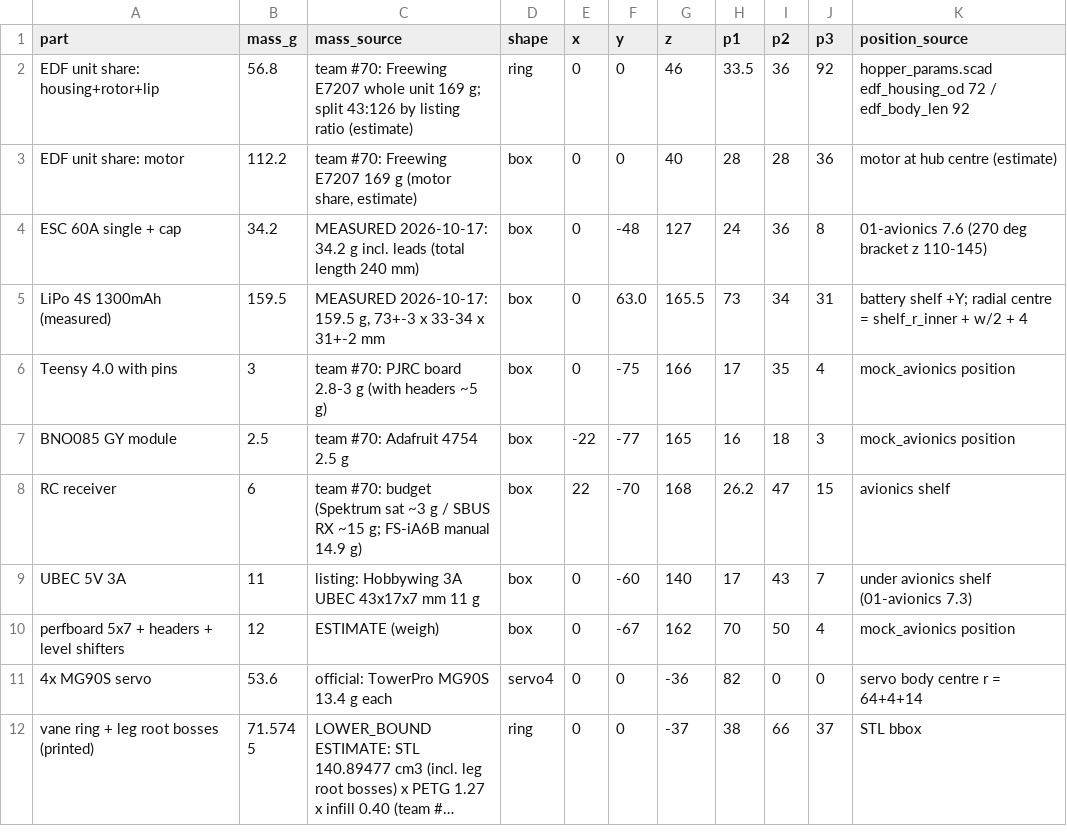
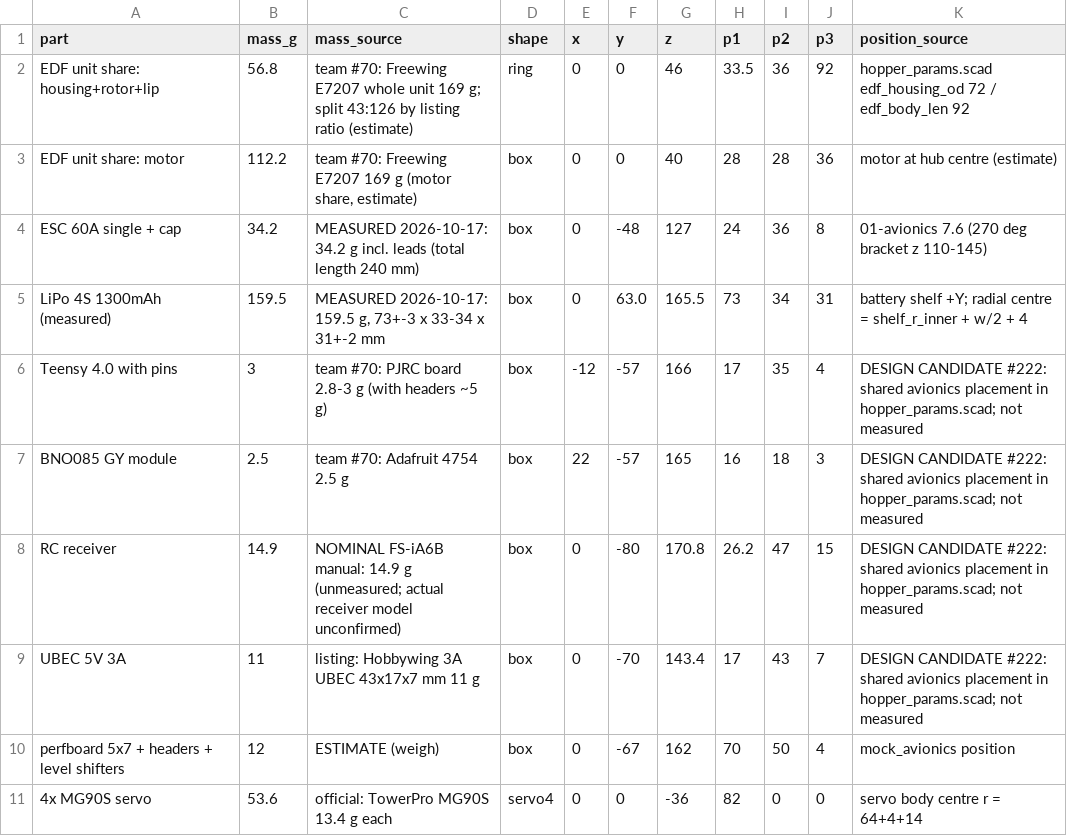
Before and after one commit to COSMOS-Aero-Engineering/COSMOS-TVC-Hopper, a CSV file: cad/cg/parts.csv, drawn as a sheet; only a part is shown; the shorter side is filled out with more unchanged rows; long unchanged cells end in ….

```diff
--- a/cad/cg/parts.csv
+++ b/cad/cg/parts.csv
@@ -5,6 +5,6 @@ ESC 60A single + cap,34.2,MEASURED 2026-10-17: 34.2 g incl. leads (total length
 LiPo 4S 1300mAh (measured),159.5,"MEASURED 2026-10-17: 159.5 g, 73+-3 x 33-34 x 31+-2 mm",box,0,63.0,165.5,73,34,31,battery shelf +Y; radial centre = shelf_r_inner + w/2 + 4
-Teensy 4.0 with pins,3,team #70: PJRC board 2.8-3 g (with headers ~5 g),box,0,-75,166,17,35,4,mock_avionics position
-BNO085 GY module,2.5,team #70: Adafruit 4754 2.5 g,box,-22,-77,165,16,18,3,mock_avionics position
-RC receiver,6,team #70: budget (Spektrum sat ~3 g / SBUS RX ~15 g; FS-iA6B manual 14.9 g),box,22,-70,168,26.2,47,15,avionics shelf
-UBEC 5V 3A,11,listing: Hobbywing 3A UBEC 43x17x7 mm 11 g,box,0,-60,140,17,43,7,under avionics shelf (01-avionics 7.3)
+Teensy 4.0 with pins,3,team #70: PJRC board 2.8-3 g (with headers ~5 g),box,-12,-57,166,17,35,4,DESIGN CANDIDATE #222: shared avionics placement in hopper_params.scad; not measured
+BNO085 GY module,2.5,team #70: Adafruit 4754 2.5 g,box,22,-57,165,16,18,3,DESIGN CANDIDATE #222: shared avionics placement in hopper_params.scad; not measured
+RC receiver,14.9,NOMINAL FS-iA6B manual: 14.9 g (unmeasured; actual receiver model unconfirmed),box,0,-80,170.8,26.2,47,15,DESIGN CANDIDATE #222: shared avionics placement in hopper_params.scad; not measured
+UBEC 5V 3A,11,listing: Hobbywing 3A UBEC 43x17x7 mm 11 g,box,0,-70,143.4,17,43,7,DESIGN CANDIDATE #222: shared avionics placement in hopper_params.scad; not measured
 perfboard 5x7 + headers + level shifters,12,ESTIMATE (weigh),box,0,-67,162,70,50,4,mock_avionics position
```
Also changed, not shown: 13 other files.
